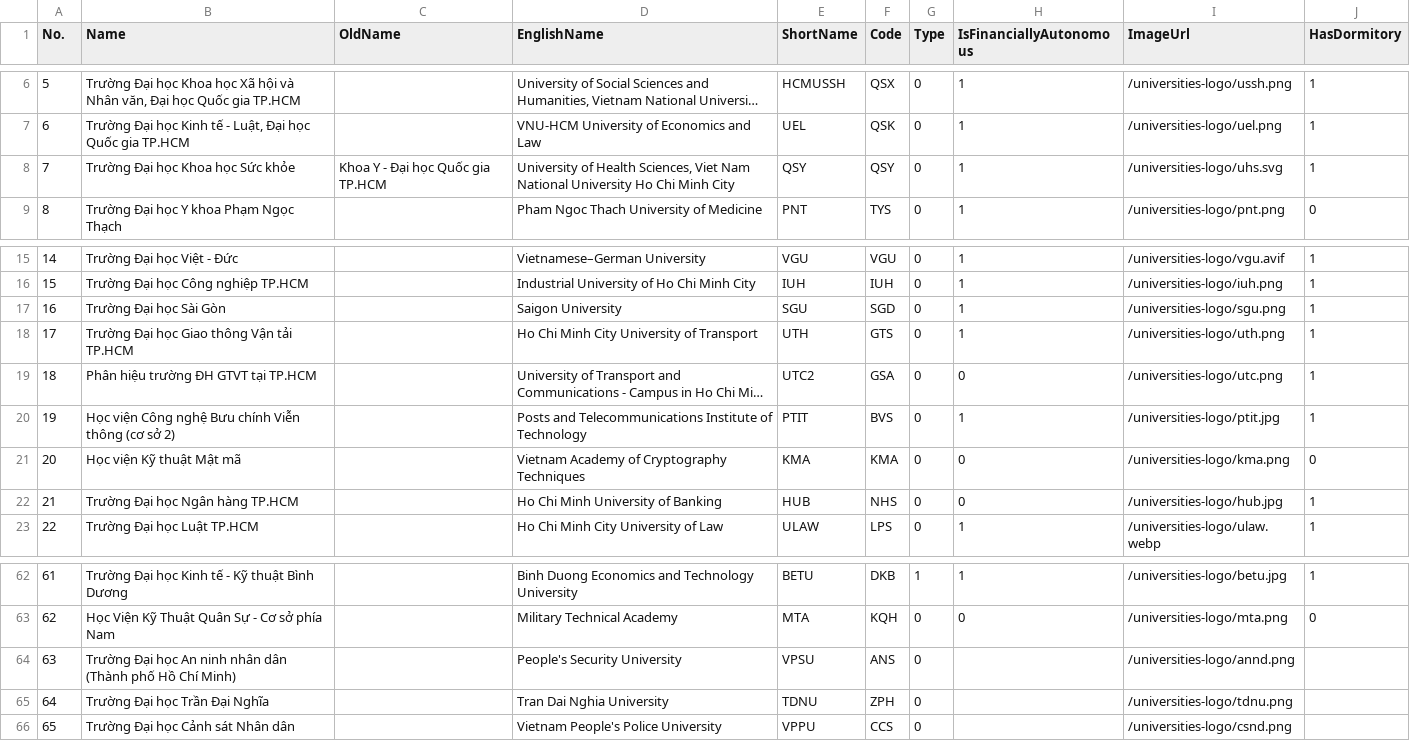
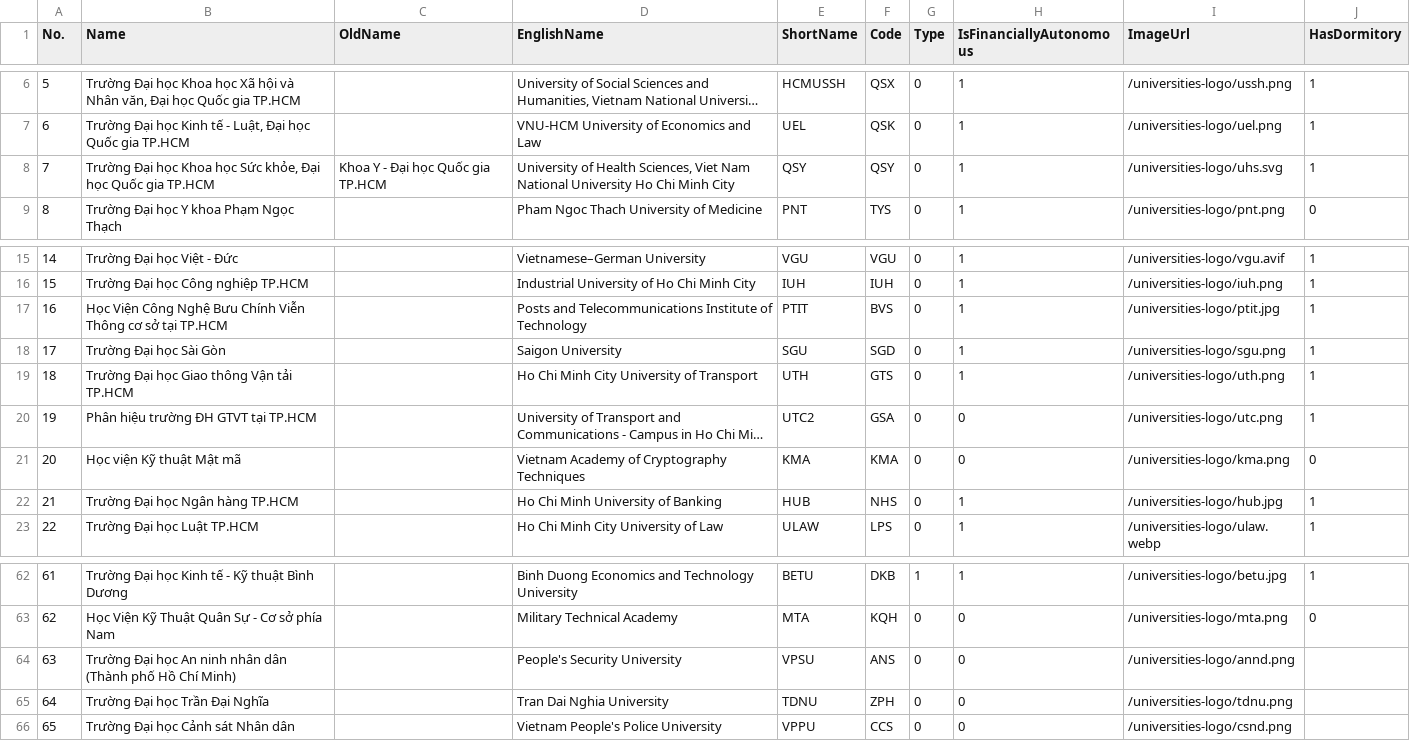
Before and after one commit to longhuynhdev/TimTruong, a CSV file: etl/data/_shared/universities.csv, drawn as a sheet; only a part is shown, gaps mark what is left out; long unchanged cells end in …; removed rows and columns are numbered as before the commit, all else as after; the diff names each change by its address in the sheet, - before the commit and + after, or states it on an @@ line.

```diff
--- a/etl/data/_shared/universities.csv
+++ b/etl/data/_shared/universities.csv
-B8 (Name): Trường Đại học Khoa học Sức khỏe
+B8 (Name): Trường Đại học Khoa học Sức khỏe, Đại học Quốc gia TP.HCM
+row 17: 16 | Học Viện Công Nghệ Bưu Chính Viễn Thông cơ sở tại TP.HCM |  | Posts and Telecommunications Institute of Technology | PTIT | BVS | 0 | 1 | /universities-logo/ptit.jpg | 1
@@ column A (No.) renumbered between rows 18 and 20 @@
-row 20: 19 | Học viện Công nghệ Bưu chính Viễn thông (cơ sở 2) |  | Posts and Telecommunications Institute of Technology | PTIT | BVS | 0 | 1 | /universities-logo/ptit.jpg | 1
-H22 (IsFinanciallyAutonomous): 0
+H22 (IsFinanciallyAutonomous): 1
-H64:H66 (IsFinanciallyAutonomous): (empty)
+H64:H66 (IsFinanciallyAutonomous): 0
```
Also changed, not shown: 3 other files.
